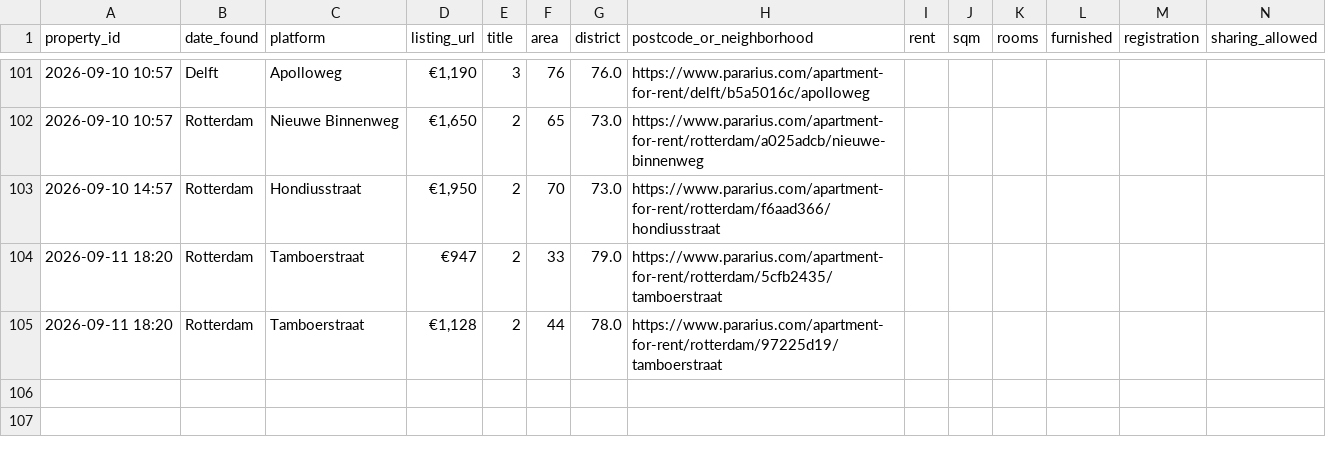
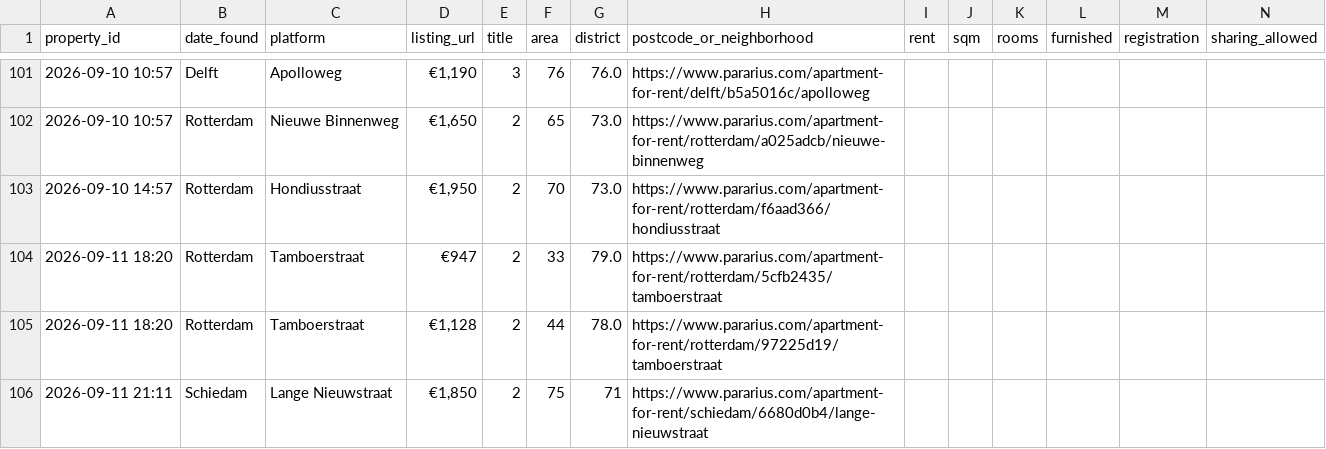
Before and after one commit to 20063791-png/rotterdam-housing-agent, a CSV file: 05_Python/Database/housing_tracker.csv, drawn as a sheet; only a part is shown, gaps mark what is left out; rows hold the shown columns only; the diff names each change by its address in the sheet, - before the commit and + after, or states it on an @@ line.

```diff
--- a/05_Python/Database/housing_tracker.csv
+++ b/05_Python/Database/housing_tracker.csv
+row 106: 2026-09-11 21:11 | Schiedam | Lange Nieuwstraat | €1,850 | 2 | 75 | 71 | https://www.pararius.com/apartment-for-rent/schiedam/6680d0b4/lange-nieuwstraat
```
Also changed, not shown: 1 other file.
